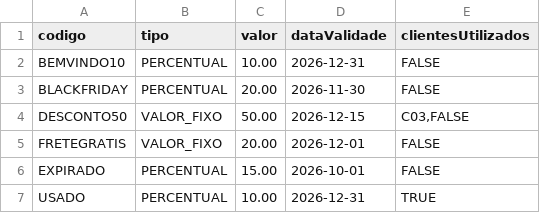
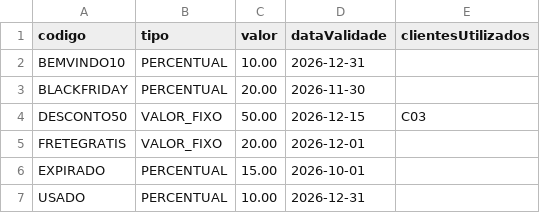
Before and after one commit to jotamonteiro0/ShopOnline, a CSV file: data/cupons.csv, drawn as a sheet.

Commit message:
corrige reutilizacao indevida, remocao no menu e filtro CSV    2    3 - Corrige bypass de validacao de cliente em Carrinho.aplicarCupom(cupom, cliente)    4 - Implementa metodo removerCupom() e ajusta opcao 4 em MenuCarrinho    5 - Adiciona filtro em CupomRepository para ignorar valores booleanos no CSV    6 - Corrige dados corrompidos em data/cupons.csv e amplia testes unitarios (30/30 aprovados)

```diff
--- a/data/cupons.csv
+++ b/data/cupons.csv
@@ -1,7 +1,7 @@
 codigo;tipo;valor;dataValidade;clientesUtilizados
-BEMVINDO10;PERCENTUAL;10.00;2026-12-31;FALSE
-BLACKFRIDAY;PERCENTUAL;20.00;2026-11-30;FALSE
-DESCONTO50;VALOR_FIXO;50.00;2026-12-15;C03,FALSE
-FRETEGRATIS;VALOR_FIXO;20.00;2026-12-01;FALSE
-EXPIRADO;PERCENTUAL;15.00;2026-10-01;FALSE
-USADO;PERCENTUAL;10.00;2026-12-31;TRUE
+BEMVINDO10;PERCENTUAL;10.00;2026-12-31;
+BLACKFRIDAY;PERCENTUAL;20.00;2026-11-30;
+DESCONTO50;VALOR_FIXO;50.00;2026-12-15;C03
+FRETEGRATIS;VALOR_FIXO;20.00;2026-12-01;
+EXPIRADO;PERCENTUAL;15.00;2026-10-01;
+USADO;PERCENTUAL;10.00;2026-12-31;
```
Also changed, not shown: 4 other files.
